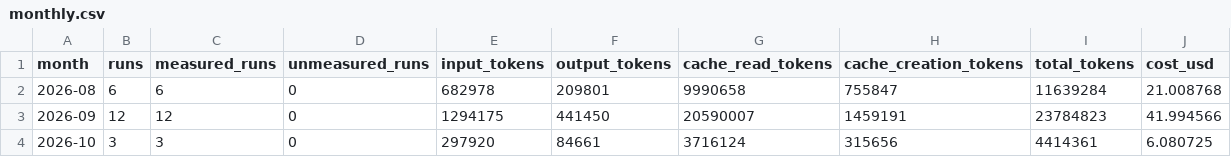
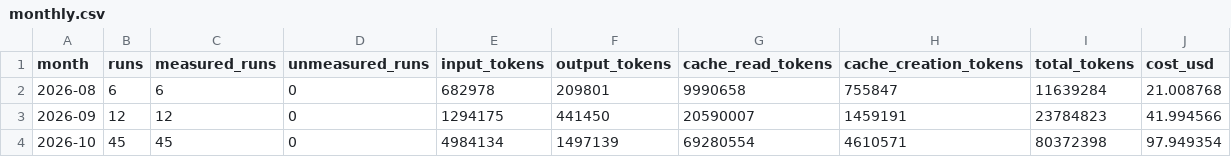
Before and after one commit to CHS-Training-Org/ai_training_for_chuo_system, a CSV file: monthly.csv, drawn as a sheet.

```diff
--- a/monthly.csv
+++ b/monthly.csv
@@ -3,2 +3,2 @@ month,runs,measured_runs,unmeasured_runs,input_tokens,output_tokens,cache_read_t
 2026-09,12,12,0,1294175,441450,20590007,1459191,23784823,41.994566
-2026-10,3,3,0,297920,84661,3716124,315656,4414361,6.080725
+2026-10,45,45,0,4984134,1497139,69280554,4610571,80372398,97.949354
```
Also changed, not shown: by-user-monthly.csv, weekly.csv, 1 other file.
